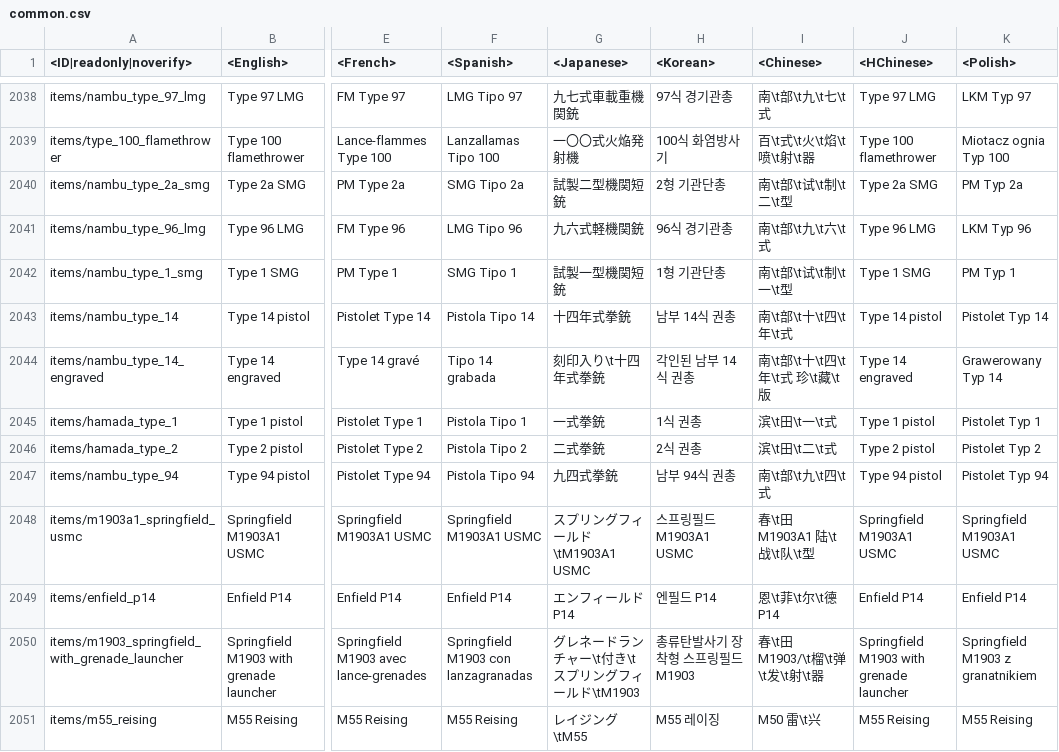
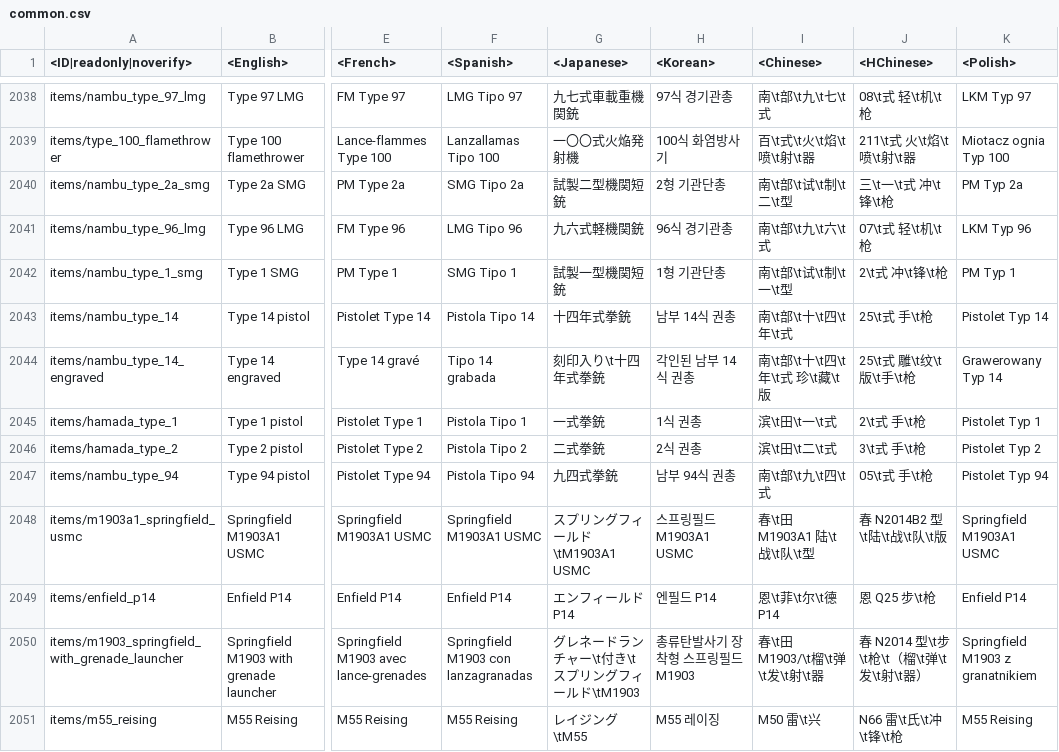
Before and after one commit to Dunge0n-Master1/enlisted-datamine, a CSV file: enlisted-lang.vromfs.bin/lang/common/common.csv, drawn as a sheet; only a part is shown, gaps mark what is left out; the diff covers the shown part only; the diff names each change by its address in the sheet, - before the commit and + after, or states it on an @@ line.

```diff
--- a/enlisted-lang.vromfs.bin/lang/common/common.csv
+++ b/enlisted-lang.vromfs.bin/lang/common/common.csv
-J2038 (<HChinese>): Type 97 LMG
+J2038 (<HChinese>): 08\t式 轻\t机\t枪
-J2039 (<HChinese>): Type 100 flamethrower
+J2039 (<HChinese>): 211\t式 火\t焰\t喷\t射\t器
-J2040 (<HChinese>): Type 2a SMG
+J2040 (<HChinese>): 三\t一\t式 冲\t锋\t枪
-J2041 (<HChinese>): Type 96 LMG
+J2041 (<HChinese>): 07\t式 轻\t机\t枪
-J2042 (<HChinese>): Type 1 SMG
+J2042 (<HChinese>): 2\t式 冲\t锋\t枪
-J2043 (<HChinese>): Type 14 pistol
+J2043 (<HChinese>): 25\t式 手\t枪
-J2044 (<HChinese>): Type 14 engraved
+J2044 (<HChinese>): 25\t式 雕\t纹\t版\t手\t枪
-J2045 (<HChinese>): Type 1 pistol
+J2045 (<HChinese>): 2\t式 手\t枪
-J2046 (<HChinese>): Type 2 pistol
+J2046 (<HChinese>): 3\t式 手\t枪
-J2047 (<HChinese>): Type 94 pistol
+J2047 (<HChinese>): 05\t式 手\t枪
-J2048 (<HChinese>): Springfield M1903A1 USMC
+J2048 (<HChinese>): 春 N2014B2 型\t陆\t战\t队\t版
-J2049 (<HChinese>): Enfield P14
+J2049 (<HChinese>): 恩 Q25 步\t枪
-J2050 (<HChinese>): Springfield M1903 with grenade launcher
+J2050 (<HChinese>): 春 N2014 型\t步\t枪\t（榴\t弹\t发\t射\t器）
-J2051 (<HChinese>): M55 Reising
+J2051 (<HChinese>): N66 雷\t氏\t冲\t锋\t枪
```
Also changed, not shown: 112 edited cells elsewhere in this file, 5 other files.
